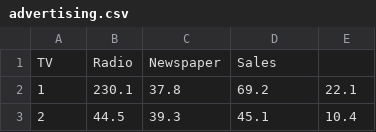
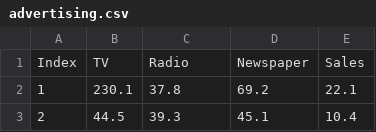
Before and after one commit to mpilipov/ML_tagged_data, a CSV file: advertising.csv, drawn as a sheet; only a part is shown; removed rows and columns are numbered as before the commit, all else as after; the diff names each change by its address in the sheet, - before the commit and + after, or states it on an @@ line.

Commit message:
Update advertising.csv

```diff
--- a/advertising.csv
+++ b/advertising.csv
-row 1: TV | Radio | Newspaper | Sales
+row 1: Index | TV | Radio | Newspaper | Sales
```
